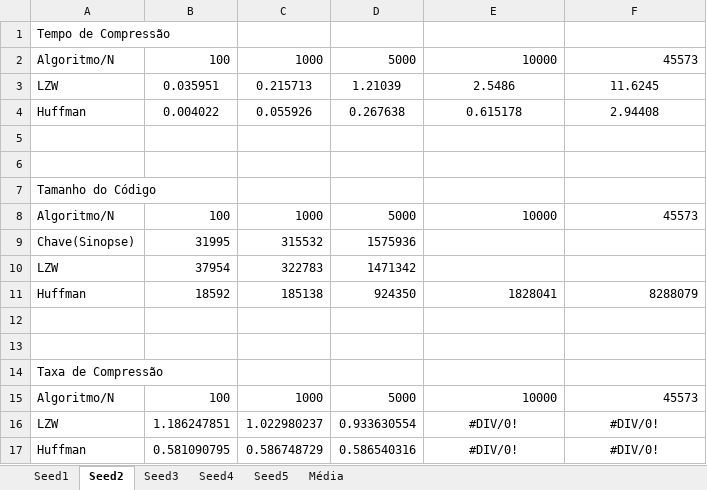
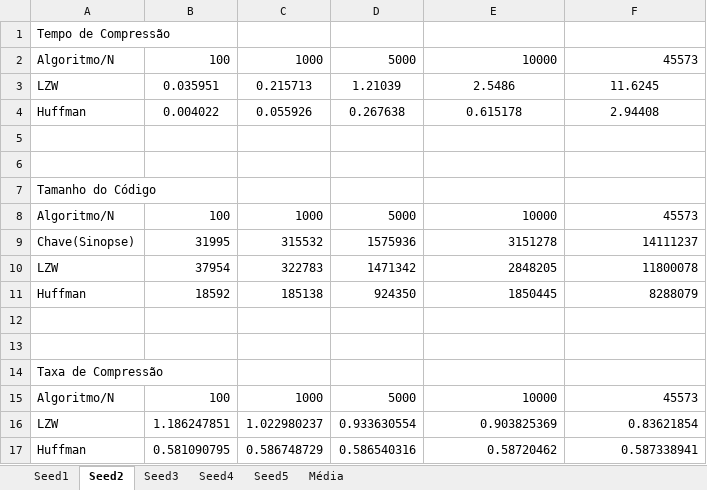
Before and after one commit to Jvbalboa/TrabalhoED2Parte2, an Excel workbook: TrabalhoParte2/Resultados/Resultado das Compressões.xlsx, sheet Seed2, drawn as a sheet; values as stored, in another font and other column widths than the file's, no borders; the diff names each change by its address in the sheet, - before the commit and + after, or states it on an @@ line.

```diff
--- a/TrabalhoParte2/Resultados/Resultado das Compressões.xlsx (sheet Seed2)
+++ b/TrabalhoParte2/Resultados/Resultado das Compressões.xlsx (sheet Seed2)
-E9: (empty)
+E9: 3151278
-F9: (empty)
+F9: 14111237
-E10: (empty)
+E10: 2848205
-F10: (empty)
+F10: 11800078
-E11: 1828041
+E11: 1850445
-E16: #DIV/0!
+E16: 0.903825369
-E16:F17 alignment: center
+E16:F17 alignment: right
-F16: #DIV/0!
+F16: 0.83621854
-E17: #DIV/0!
+E17: 0.58720462
-F17: #DIV/0!
+F17: 0.587338941
```
Also changed, not shown: sheet Média, sheet Seed4, sheet Seed5, sheet Seed3, charts or pictures, TrabalhoParte2/Resultados/Resultado das Árvores.xlsx, 15 other files.
